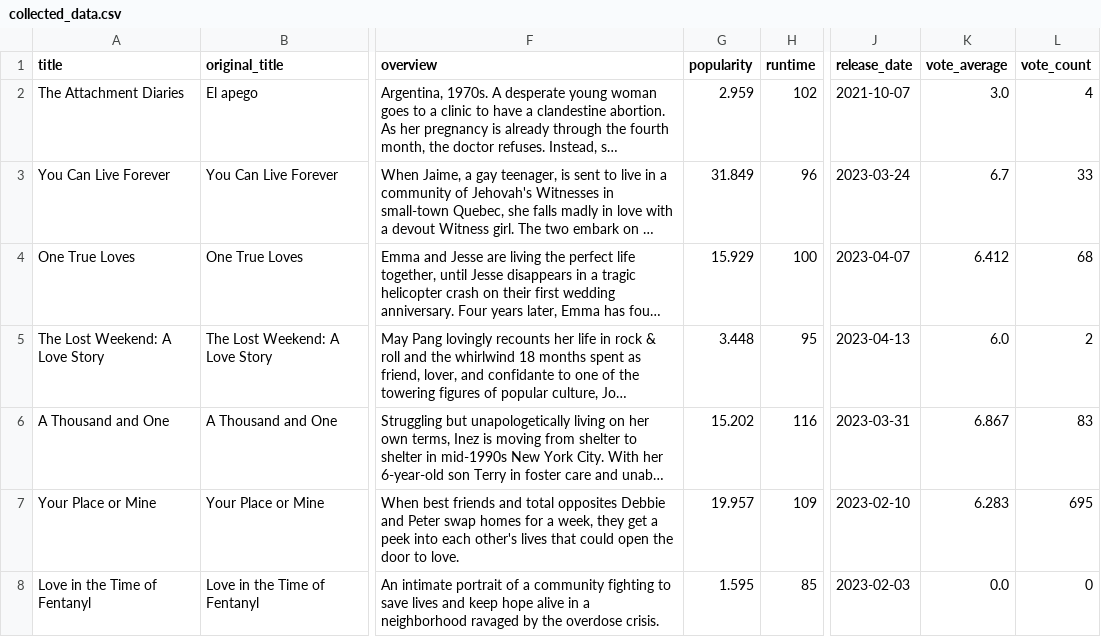
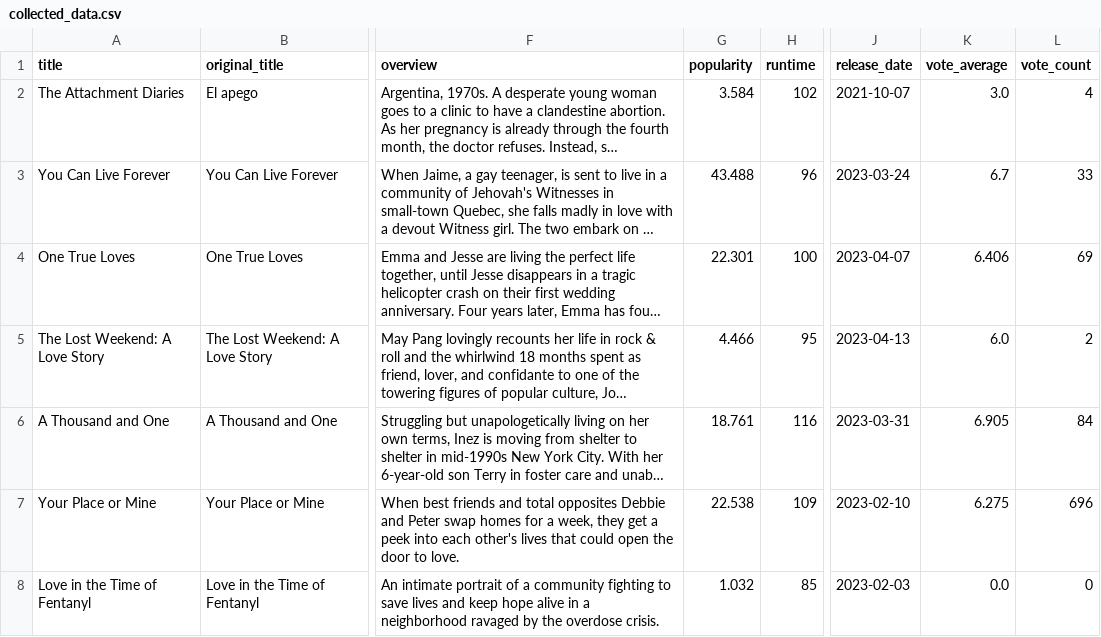
Before and after one commit to davidmoyes22/data-sourcing-challenge, a CSV file: collected_data.csv, drawn as a sheet; only a part is shown, gaps mark what is left out; long unchanged cells end in …; the diff names each change by its address in the sheet, - before the commit and + after, or states it on an @@ line.

```diff
--- a/collected_data.csv
+++ b/collected_data.csv
-G2 (popularity): 2.959
+G2 (popularity): 3.584
-G3 (popularity): 31.849
+G3 (popularity): 43.488
-G4 (popularity): 15.929
+G4 (popularity): 22.301
-K4 (vote_average): 6.412
+K4 (vote_average): 6.406
-L4 (vote_count): 68
+L4 (vote_count): 69
-G5 (popularity): 3.448
+G5 (popularity): 4.466
-G6 (popularity): 15.202
+G6 (popularity): 18.761
-K6 (vote_average): 6.867
+K6 (vote_average): 6.905
-L6 (vote_count): 83
+L6 (vote_count): 84
-G7 (popularity): 19.957
+G7 (popularity): 22.538
-K7 (vote_average): 6.283
+K7 (vote_average): 6.275
-L7 (vote_count): 695
+L7 (vote_count): 696
-G8 (popularity): 1.595
+G8 (popularity): 1.032
```
Also changed, not shown: 2 other files.
